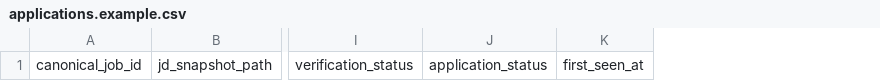
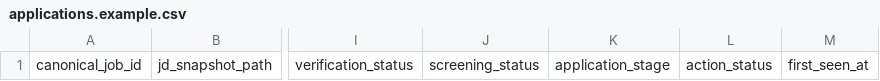
Before and after one commit to queeniequanzzzz-0316/australia-job-application-skill, a CSV file: assets/workspace-template/applications.example.csv, drawn as a sheet; only a part is shown, gaps mark what is left out; removed rows and columns are numbered as before the commit, all else as after; the diff names each change by its address in the sheet, - before the commit and + after, or states it on an @@ line.

```diff
--- a/assets/workspace-template/applications.example.csv
+++ b/assets/workspace-template/applications.example.csv
-column J, row 1: application_status
+column J, row 1: screening_status
+column K, row 1: application_stage
+column L, row 1: action_status
```
Also changed, not shown: 6 other files.
